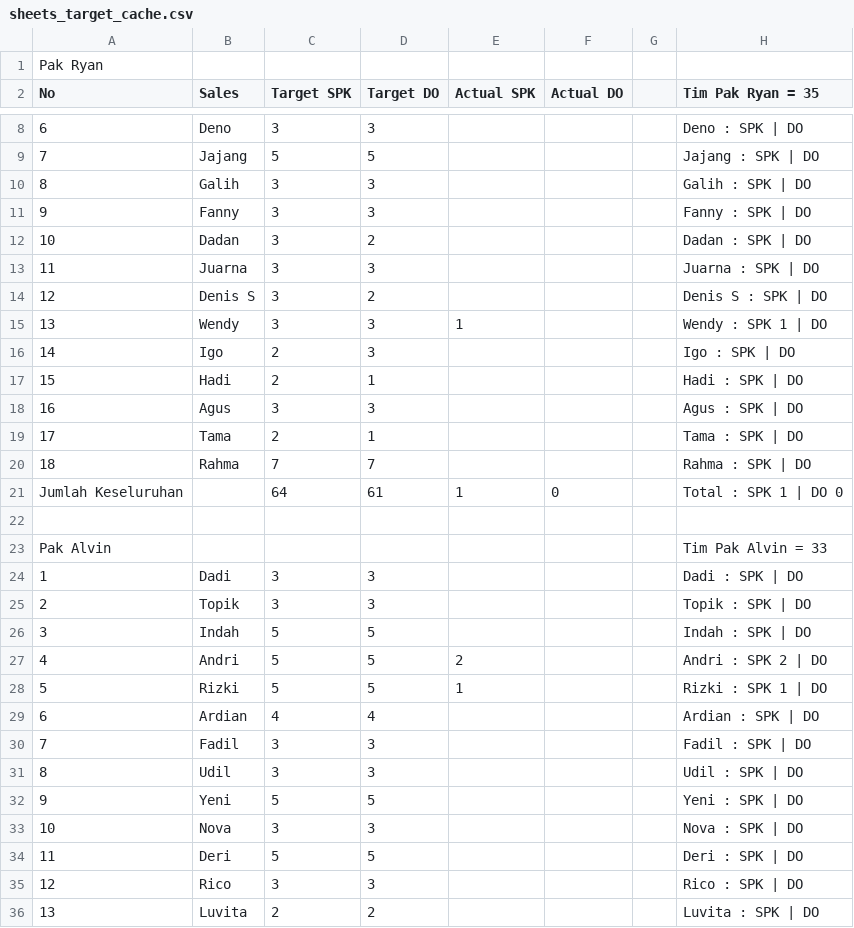
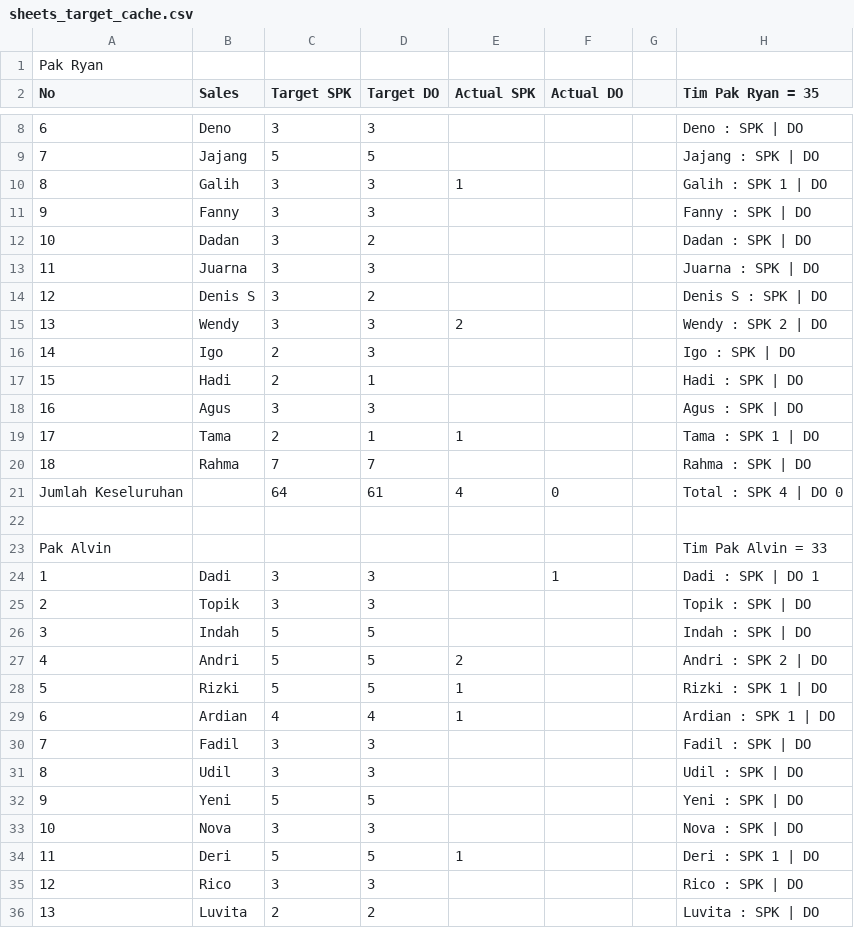
Before and after one commit to IbanYeager/sales-force, a CSV file: storage/sheets_target_cache.csv, drawn as a sheet; only a part is shown, gaps mark what is left out; the diff covers the shown part only.

```diff
--- a/storage/sheets_target_cache.csv
+++ b/storage/sheets_target_cache.csv
@@ -9,3 +9,3 @@ No,Sales,Target SPK,Target DO,Actual SPK,Actual DO,,Tim Pak Ryan = 35
 7,Jajang,5,5,,,,Jajang : SPK  | DO
-8,Galih,3,3,,,,Galih : SPK  | DO
+8,Galih,3,3,1,,,Galih : SPK 1 | DO
 9,Fanny,3,3,,,,Fanny : SPK  | DO
@@ -14,3 +14,3 @@ No,Sales,Target SPK,Target DO,Actual SPK,Actual DO,,Tim Pak Ryan = 35
 12,Denis S,3,2,,,,Denis S : SPK  | DO
-13,Wendy,3,3,1,,,Wendy : SPK 1 | DO
+13,Wendy,3,3,2,,,Wendy : SPK 2 | DO
 14,Igo,2,3,,,,Igo : SPK  | DO
@@ -18,8 +18,8 @@ No,Sales,Target SPK,Target DO,Actual SPK,Actual DO,,Tim Pak Ryan = 35
 16,Agus,3,3,,,,Agus : SPK  | DO
-17,Tama,2,1,,,,Tama : SPK  | DO
+17,Tama,2,1,1,,,Tama : SPK 1 | DO
 18,Rahma,7,7,,,,Rahma : SPK  | DO
-Jumlah Keseluruhan,,64,61,1,0,,Total : SPK 1 | DO 0
+Jumlah Keseluruhan,,64,61,4,0,,Total : SPK 4 | DO 0
 ,,,,,,,
 Pak Alvin,,,,,,,Tim Pak Alvin = 33
-1,Dadi,3,3,,,,Dadi : SPK  | DO
+1,Dadi,3,3,,1,,Dadi : SPK  | DO 1
 2,Topik,3,3,,,,Topik : SPK  | DO
@@ -28,3 +28,3 @@ Pak Alvin,,,,,,,Tim Pak Alvin = 33
 5,Rizki,5,5,1,,,Rizki : SPK 1 | DO
-6,Ardian,4,4,,,,Ardian : SPK  | DO
+6,Ardian,4,4,1,,,Ardian : SPK 1 | DO
 7,Fadil,3,3,,,,Fadil : SPK  | DO
@@ -33,3 +33,3 @@ Pak Alvin,,,,,,,Tim Pak Alvin = 33
 10,Nova,3,3,,,,Nova : SPK  | DO
-11,Deri,5,5,,,,Deri : SPK  | DO
+11,Deri,5,5,1,,,Deri : SPK 1 | DO
 12,Rico,3,3,,,,Rico : SPK  | DO
```
Also changed, not shown: 21 edited cells elsewhere in this file, 6 other files.
